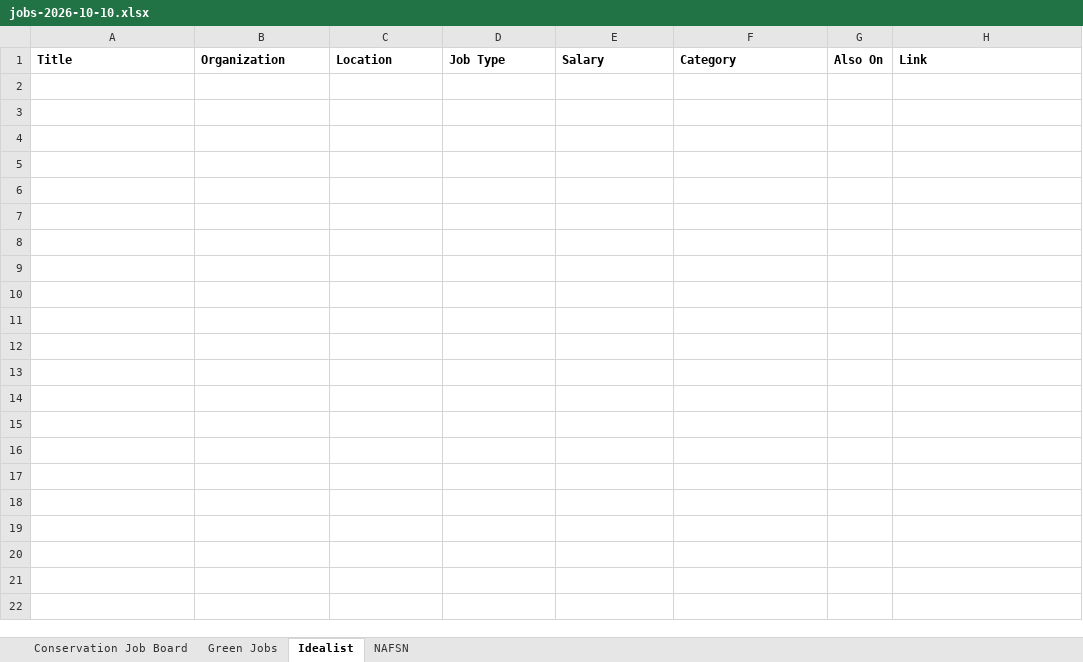
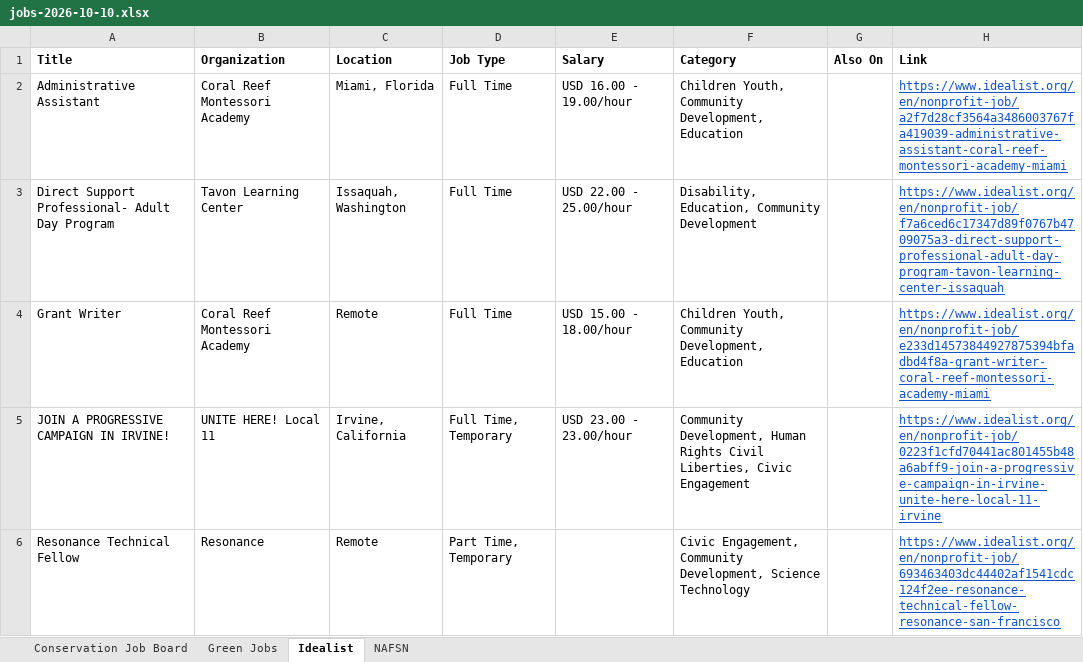
Before and after one commit to dchandarana07/jobs-digest, an Excel workbook: docs/xlsx/jobs-2026-10-10.xlsx, sheet Idealist, drawn as a sheet; values as stored, in another font and other column widths than the file's, no borders; the diff names each change by its address in the sheet, - before the commit and + after, or states it on an @@ line.

```diff
--- a/docs/xlsx/jobs-2026-10-10.xlsx (sheet Idealist)
+++ b/docs/xlsx/jobs-2026-10-10.xlsx (sheet Idealist)
+row 2: Administrative Assistant | Coral Reef Montessori Academy | Miami, Florida | Full Time | USD 16.00 - 19.00/hour | Children Youth, Community Development, Education |  | https://www.idealist.org/en/nonprofit-job/a2f7d28cf3564a3486003767fa419039-administrative-assistant-coral-reef-montessori-academy-miami
+row 3: Direct Support Professional- Adult Day Program | Tavon Learning Center | Issaquah, Washington | Full Time | USD 22.00 - 25.00/hour | Disability, Education, Community Development |  | https://www.idealist.org/en/nonprofit-job/f7a6ced6c17347d89f0767b4709075a3-direct-support-professional-adult-day-program-tavon-learning-center-issaquah
+row 4: Grant Writer | Coral Reef Montessori Academy | Remote | Full Time | USD 15.00 - 18.00/hour | Children Youth, Community Development, Education |  | https://www.idealist.org/en/nonprofit-job/e233d14573844927875394bfadbd4f8a-grant-writer-coral-reef-montessori-academy-miami
+row 5: JOIN A PROGRESSIVE CAMPAIGN IN IRVINE! | UNITE HERE! Local 11 | Irvine, California | Full Time, Temporary | USD 23.00 - 23.00/hour | Community Development, Human Rights Civil Liberties, Civic Engagement |  | https://www.idealist.org/en/nonprofit-job/0223f1cfd70441ac801455b48a6abff9-join-a-progressive-campaign-in-irvine-unite-here-local-11-irvine
+row 6: Resonance Technical Fellow | Resonance | Remote | Part Time, Temporary |  | Civic Engagement, Community Development, Science Technology |  | https://www.idealist.org/en/nonprofit-job/693463403dc44402af1541cdc124f2ee-resonance-technical-fellow-resonance-san-francisco
```
Also changed, not shown: docs/xlsx/jobs-2026-10-09.xlsx, 4 other files.
